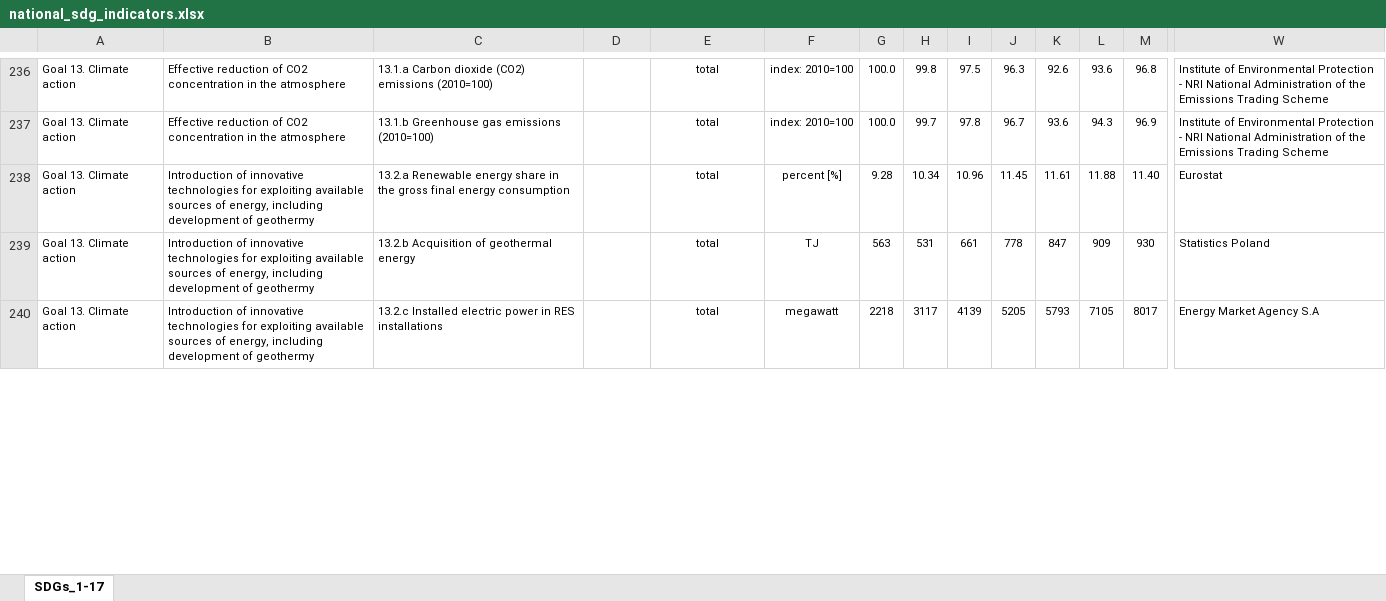
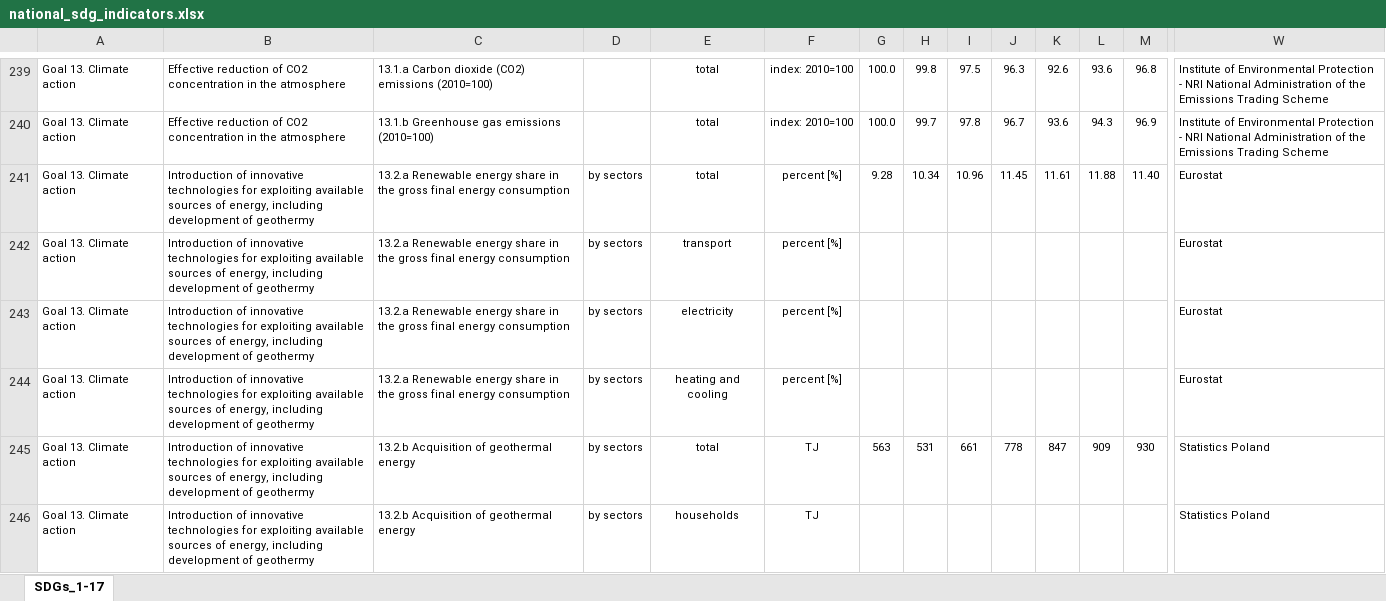
Before and after one commit to statisticspoland/sdg-indicators-pl, an Excel workbook: assets/excel/en/national_sdg_indicators.xlsx, sheet SDGs_1-17, drawn as a sheet; only a part is shown, gaps mark what is left out; the shorter side is filled out with more unchanged rows; values as stored, in another font and other column widths than the file's, no borders; charts and pictures not drawn; addresses are those after the commit; rows hold the shown columns only; the diff covers the shown part only; the diff names each change by its address in the sheet, - before the commit and + after, or states it on an @@ line.

Commit message:
Okno serwisowe - aktualizacja Excel

```diff
--- a/assets/excel/en/national_sdg_indicators.xlsx (sheet SDGs_1-17)
+++ b/assets/excel/en/national_sdg_indicators.xlsx (sheet SDGs_1-17)
-D241: (empty)
+D241: by sectors
+row 242: Goal 13. Climate action | Introduction of innovative technologies for exploiting available sources of energy, including development of geothermy | 13.2.a Renewable energy share in the gross final energy consumption | by sectors | transport | percent [%] |  |  |  |  |  |  |  | Eurostat
+row 243: Goal 13. Climate action | Introduction of innovative technologies for exploiting available sources of energy, including development of geothermy | 13.2.a Renewable energy share in the gross final energy consumption | by sectors | electricity | percent [%] |  |  |  |  |  |  |  | Eurostat
+row 244: Goal 13. Climate action | Introduction of innovative technologies for exploiting available sources of energy, including development of geothermy | 13.2.a Renewable energy share in the gross final energy consumption | by sectors | heating and cooling | percent [%] |  |  |  |  |  |  |  | Eurostat
-D245: (empty)
+D245: by sectors
+row 246: Goal 13. Climate action | Introduction of innovative technologies for exploiting available sources of energy, including development of geothermy | 13.2.b Acquisition of geothermal energy | by sectors | households | TJ |  |  |  |  |  |  |  | Statistics Poland
```
Also changed, not shown: 4 added rows, 4 removed rows and 3 edited cells elsewhere in this sheet, assets/excel/en/global_sdg_indicators.xlsx, assets/excel/pl/wskazniki_globalne.xlsx, 1 other file.
